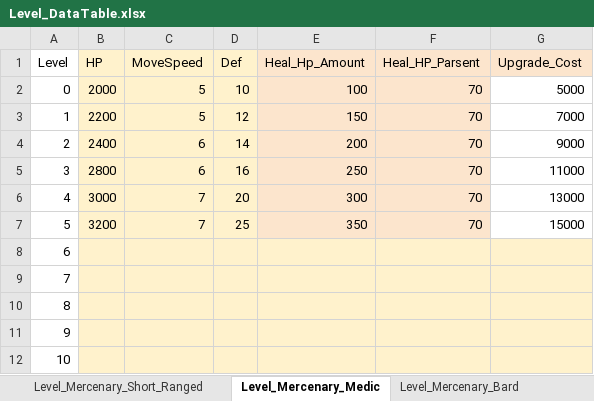
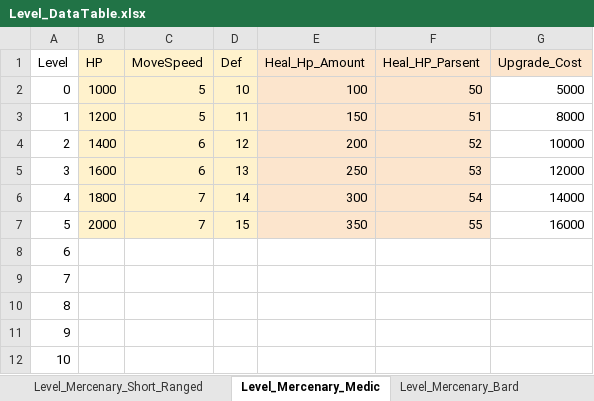
Before and after one commit to kmk5844/NiarT_Pro, an Excel workbook: Train/Assets/_Data_Level/Level_DataTable.xlsx, sheet Level_Mercenary_Medic, drawn as a sheet; values as stored, in another font and other column widths than the file's, no borders; charts and pictures not drawn; the diff names each change by its address in the sheet, - before the commit and + after, or states it on an @@ line.

```diff
--- a/Train/Assets/_Data_Level/Level_DataTable.xlsx (sheet Level_Mercenary_Medic)
+++ b/Train/Assets/_Data_Level/Level_DataTable.xlsx (sheet Level_Mercenary_Medic)
-B2 (HP): 2000
+B2 (HP): 1000
-F2 (Heal_HP_Parsent): 70
+F2 (Heal_HP_Parsent): 50
-B3 (HP): 2200
+B3 (HP): 1200
-D3 (Def): 12
+D3 (Def): 11
-F3 (Heal_HP_Parsent): 70
+F3 (Heal_HP_Parsent): 51
-G3 (Upgrade_Cost): 7000
+G3 (Upgrade_Cost): 8000
-B4 (HP): 2400
+B4 (HP): 1400
-D4 (Def): 14
+D4 (Def): 12
-F4 (Heal_HP_Parsent): 70
+F4 (Heal_HP_Parsent): 52
-G4 (Upgrade_Cost): 9000
+G4 (Upgrade_Cost): 10000
-B5 (HP): 2800
+B5 (HP): 1600
-D5 (Def): 16
+D5 (Def): 13
-F5 (Heal_HP_Parsent): 70
+F5 (Heal_HP_Parsent): 53
-G5 (Upgrade_Cost): 11000
+G5 (Upgrade_Cost): 12000
-B6 (HP): 3000
+B6 (HP): 1800
-D6 (Def): 20
+D6 (Def): 14
-F6 (Heal_HP_Parsent): 70
+F6 (Heal_HP_Parsent): 54
-G6 (Upgrade_Cost): 13000
+G6 (Upgrade_Cost): 14000
-B7 (HP): 3200
+B7 (HP): 2000
-D7 (Def): 25
+D7 (Def): 15
-F7 (Heal_HP_Parsent): 70
+F7 (Heal_HP_Parsent): 55
-G7 (Upgrade_Cost): 15000
+G7 (Upgrade_Cost): 16000
-B8:G12 fill: #FFF2CC
+B8:G12 fill: none
```
Also changed, not shown: sheet Level_Mercenary_Engineer, sheet Level_Mercenary_Engine_Driver, sheet Level_Mercenary_Bard, sheet Level_Mercenary_Long_Ranged, sheet Level_Mercenary_Short_Ranged, 50 other files.
